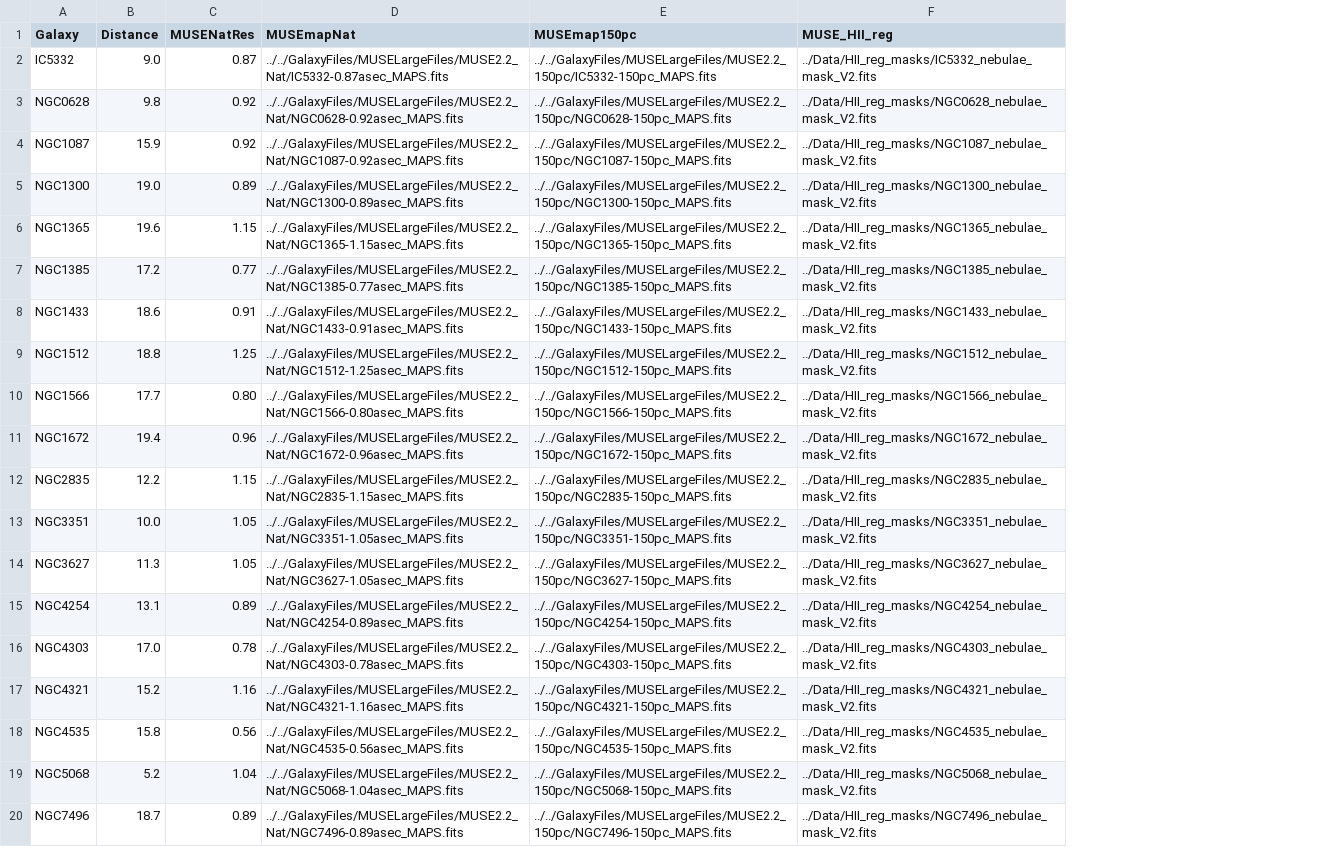
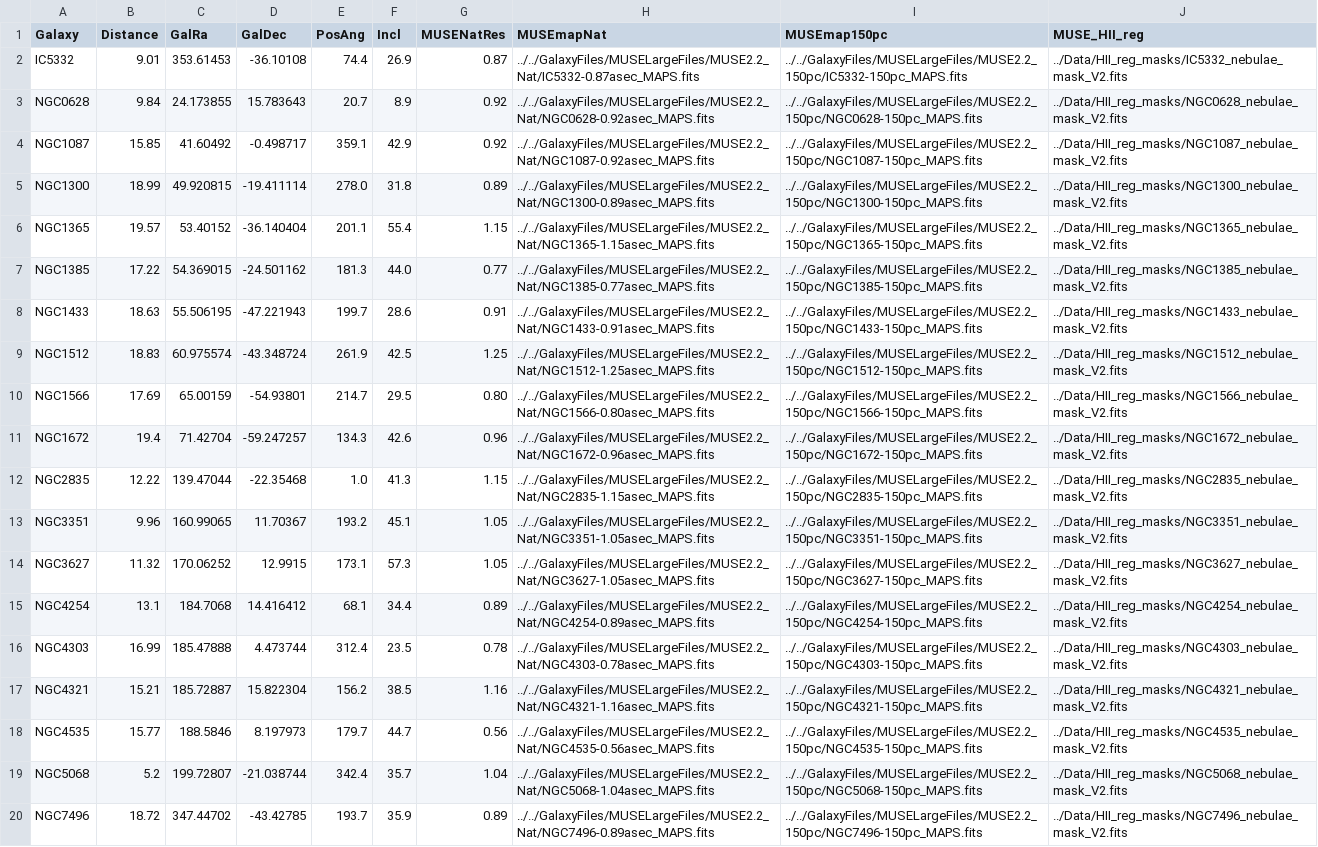
Before and after one commit to NessMayker/SNeHa, a CSV file: Data/0.MUSEdata.csv, drawn as a sheet; the diff names each change by its address in the sheet, - before the commit and + after, or states it on an @@ line.

```diff
--- a/Data/0.MUSEdata.csv
+++ b/Data/0.MUSEdata.csv
+column C (GalRa), rows 2-20: 353.61453 | 24.173855 | 41.60492 | 49.920815 | 53.40152 | 54.369015 | 55.506195 | 60.975574 | 65.00159 | 71.42704 | 139.47044 | 160.99065 | 170.06252 | 184.7068 | 185.47888 | 185.72887 | 188.5846 | 199.72807 | 347.44702
+column D (GalDec), rows 2-20: -36.10108 | 15.783643 | -0.498717 | -19.411114 | -36.140404 | -24.501162 | -47.221943 | -43.348724 | -54.93801 | -59.247257 | -22.35468 | 11.70367 | 12.9915 | 14.416412 | 4.473744 | 15.822304 | 8.197973 | -21.038744 | -43.42785
+column E (PosAng), rows 2-20: 74.4 | 20.7 | 359.1 | 278.0 | 201.1 | 181.3 | 199.7 | 261.9 | 214.7 | 134.3 | 1.0 | 193.2 | 173.1 | 68.1 | 312.4 | 156.2 | 179.7 | 342.4 | 193.7
+column F (Incl), rows 2-20: 26.9 | 8.9 | 42.9 | 31.8 | 55.4 | 44.0 | 28.6 | 42.5 | 29.5 | 42.6 | 41.3 | 45.1 | 57.3 | 34.4 | 23.5 | 38.5 | 44.7 | 35.7 | 35.9
-B2 (Distance): 9.0
+B2 (Distance): 9.01
-B3 (Distance): 9.8
+B3 (Distance): 9.84
-B4 (Distance): 15.9
+B4 (Distance): 15.85
-B5 (Distance): 19.0
+B5 (Distance): 18.99
-B6 (Distance): 19.6
+B6 (Distance): 19.57
-B7 (Distance): 17.2
+B7 (Distance): 17.22
-B8 (Distance): 18.6
+B8 (Distance): 18.63
-B9 (Distance): 18.8
+B9 (Distance): 18.83
-B10 (Distance): 17.7
+B10 (Distance): 17.69
-B12 (Distance): 12.2
+B12 (Distance): 12.22
-B13 (Distance): 10.0
+B13 (Distance): 9.96
-B14 (Distance): 11.3
+B14 (Distance): 11.32
-B16 (Distance): 17.0
+B16 (Distance): 16.99
-B17 (Distance): 15.2
+B17 (Distance): 15.21
-B18 (Distance): 15.8
+B18 (Distance): 15.77
-B20 (Distance): 18.7
+B20 (Distance): 18.72
```
Also changed, not shown: 15 other files.
